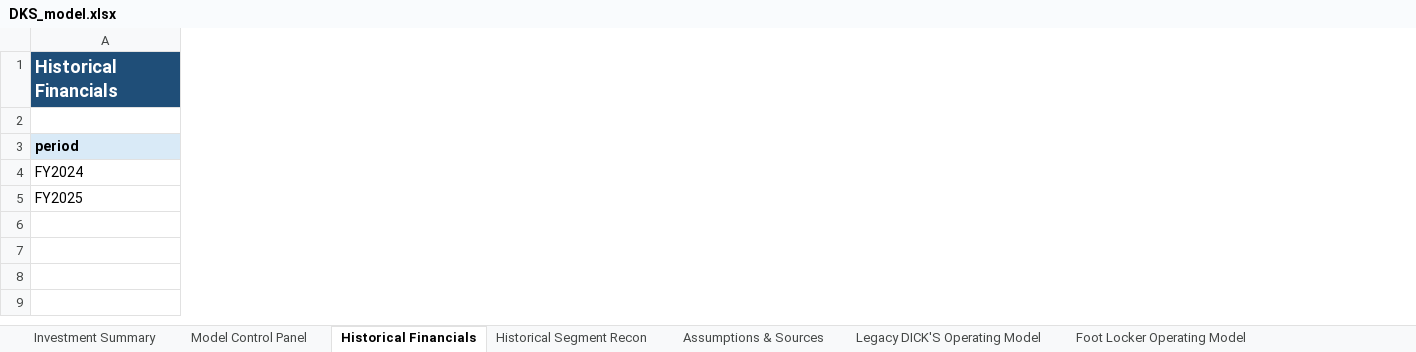
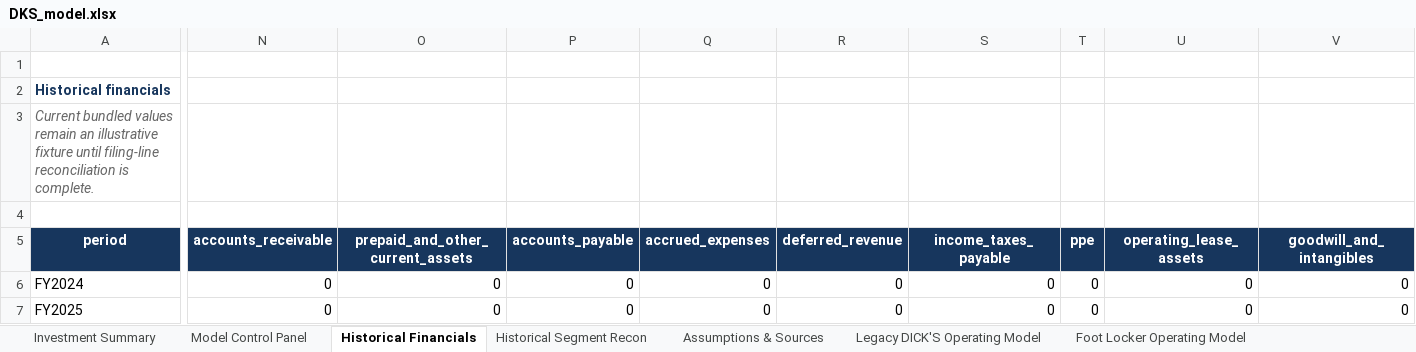
Before and after one commit to OhamjDung/point72-case-competition, an Excel workbook: model/DKS_model.xlsx, sheet Historical Financials, drawn as a sheet; only a part is shown, gaps mark what is left out; values as stored, in another font and other column widths than the file's, no borders; addresses are those after the commit; rows hold the shown columns only; the diff covers the shown part only; the diff names each change by its address in the sheet, - before the commit and + after, or states it on an @@ line.

```diff
--- a/model/DKS_model.xlsx (sheet Historical Financials)
+++ b/model/DKS_model.xlsx (sheet Historical Financials)
+column N (accounts_receivable), rows 6-7: 0 | 0
+column O (prepaid_and_other_current_assets), rows 6-7: 0 | 0
+column P (accounts_payable), rows 6-7: 0 | 0
+column Q (accrued_expenses), rows 6-7: 0 | 0
+column R (deferred_revenue), rows 6-7: 0 | 0
+column S (income_taxes_payable), rows 6-7: 0 | 0
+column T (ppe), rows 6-7: 0 | 0
+column U (operating_lease_assets), rows 6-7: 0 | 0
+column V (goodwill_and_intangibles), rows 6-7: 0 | 0
+row 1: (empty)
-A2 (period): Historical Financials
+A2 (period): Historical financials
@@ A2 fill: #1F4E78 → none, text colour: #FFFFFF → #17365D, text size: smaller @@
+row 3: Current bundled values remain an illustrative fixture until filing-line reconciliation is complete.
@@ A5 fill: #D9EAF7 → #17365D, text colour: black → #FFFFFF, alignment: left → center @@
```
Also changed, not shown: 3 added columns and cell formats elsewhere in this sheet, sheet Probabilistic Valuation, sheet Assumptions & Sources, sheet Foot Locker Store Cohorts, sheet Acquisition & Synergy, sheet Debt Interest Lease, sheet Model Audit & Quality Checks, 22 more sheets, other sheet tabs, charts or pictures, 2 other files.
